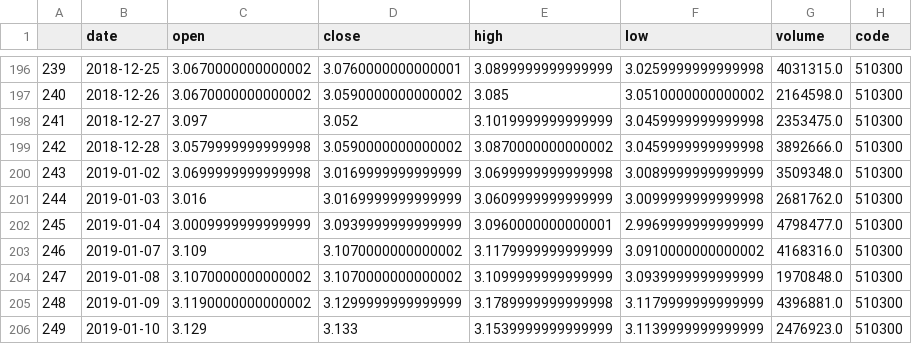
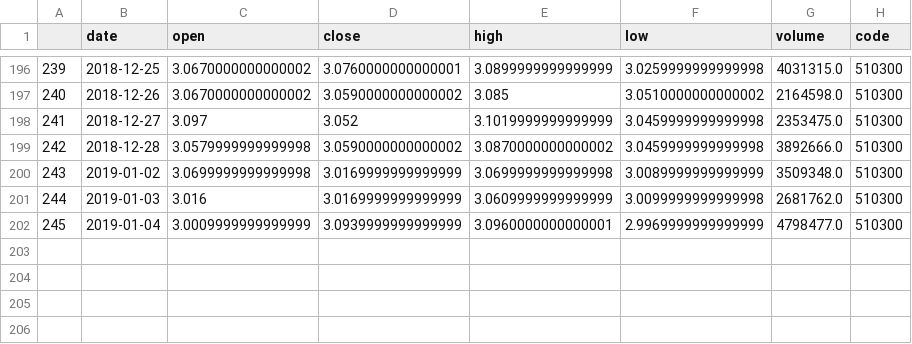
Before and after one commit to zwdnet/etfdata, a CSV file: 300etf.csv, drawn as a sheet; only a part is shown, gaps mark what is left out; the diff names each change by its address in the sheet, - before the commit and + after, or states it on an @@ line.

```diff
--- a/300etf.csv
+++ b/300etf.csv
-row 203: 246 | 2019-01-07 | 3.109 | 3.1070000000000002 | 3.1179999999999999 | 3.0910000000000002 | 4168316.0 | 510300
-row 204: 247 | 2019-01-08 | 3.1070000000000002 | 3.1070000000000002 | 3.1099999999999999 | 3.0939999999999999 | 1970848.0 | 510300
-row 205: 248 | 2019-01-09 | 3.1190000000000002 | 3.1299999999999999 | 3.1789999999999998 | 3.1179999999999999 | 4396881.0 | 510300
-row 206: 249 | 2019-01-10 | 3.129 | 3.133 | 3.1539999999999999 | 3.1139999999999999 | 2476923.0 | 510300
```
Also changed, not shown: nasetf.csv, 4 other files.
